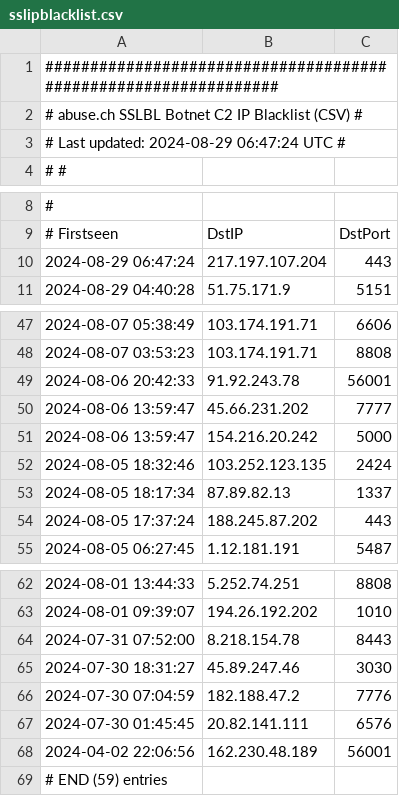
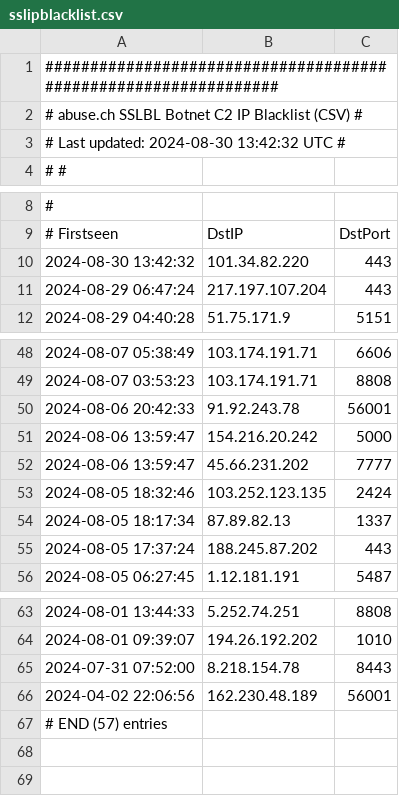
Before and after one commit to VictorCuralea/public-threat-intel-feeds, a CSV file: rawdata/abuse.ch/sslipblacklist.csv, drawn as a sheet; only a part is shown, gaps mark what is left out.

Commit message:
automated data update, cron

```diff
--- a/rawdata/abuse.ch/sslipblacklist.csv
+++ b/rawdata/abuse.ch/sslipblacklist.csv
@@ -2,3 +2,3 @@
 # abuse.ch SSLBL Botnet C2 IP Blacklist (CSV)                  #
-# Last updated: 2024-08-29 06:47:24 UTC                        #
+# Last updated: 2024-08-30 13:42:32 UTC                        #
 #                                                              #
@@ -9,2 +9,3 @@
 # Firstseen,DstIP,DstPort
+2024-08-30 13:42:32,101.34.82.220,443
 2024-08-29 06:47:24,217.197.107.204,443
@@ -49,4 +50,4 @@
 2024-08-06 20:42:33,91.92.243.78,56001
+2024-08-06 13:59:47,154.216.20.242,5000
 2024-08-06 13:59:47,45.66.231.202,7777
-2024-08-06 13:59:47,154.216.20.242,5000
 2024-08-05 18:32:46,103.252.123.135,2424
@@ -64,6 +65,3 @@
 2024-07-31 07:52:00,8.218.154.78,8443
-2024-07-30 18:31:27,45.89.247.46,3030
-2024-07-30 07:04:59,182.188.47.2,7776
-2024-07-30 01:45:45,20.82.141.111,6576
 2024-04-02 22:06:56,162.230.48.189,56001
-# END (59) entries
+# END (57) entries
```
Also changed, not shown: rawdata/cybercure/get_ips.csv, 23 other files.
